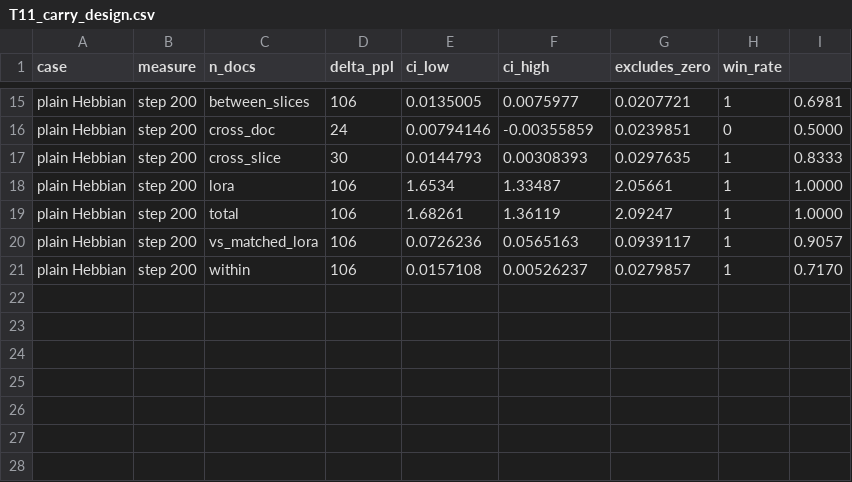
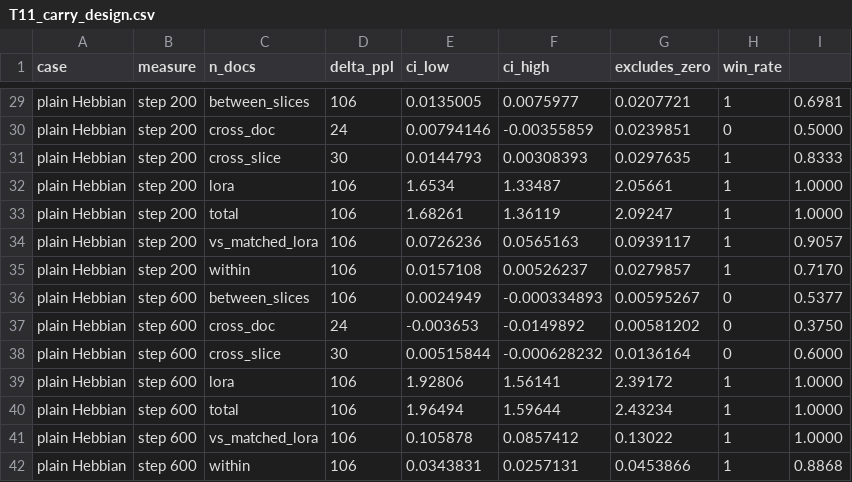
Before and after one commit to Suchitra-idu/Persistent-TTT, a CSV file: results/paper/tables/T11_carry_design.csv, drawn as a sheet; only a part is shown, gaps mark what is left out; the diff covers the shown part only; the diff names each change by its address in the sheet, - before the commit and + after, or states it on an @@ line.

Commit message:
Add training log for carry design model with 4000 documents and 30M tokens
- Documented training steps and corresponding loss values up to step 590/1050.
- Included metrics for carry gain by slice and evaluation metrics at various checkpoints.
- Captured model performance trends and state ratios throughout the training process.

```diff
--- a/results/paper/tables/T11_carry_design.csv
+++ b/results/paper/tables/T11_carry_design.csv
+row 36: plain Hebbian | step 600 | between_slices | 106 | 0.0024949 | -0.000334893 | 0.00595267 | 0 | 0.5377
+row 37: plain Hebbian | step 600 | cross_doc | 24 | -0.003653 | -0.0149892 | 0.00581202 | 0 | 0.3750
+row 38: plain Hebbian | step 600 | cross_slice | 30 | 0.00515844 | -0.000628232 | 0.0136164 | 0 | 0.6000
+row 39: plain Hebbian | step 600 | lora | 106 | 1.92806 | 1.56141 | 2.39172 | 1 | 1.0000
+row 40: plain Hebbian | step 600 | total | 106 | 1.96494 | 1.59644 | 2.43234 | 1 | 1.0000
+row 41: plain Hebbian | step 600 | vs_matched_lora | 106 | 0.105878 | 0.0857412 | 0.13022 | 1 | 1.0000
+row 42: plain Hebbian | step 600 | within | 106 | 0.0343831 | 0.0257131 | 0.0453866 | 1 | 0.8868
```
Also changed, not shown: 14 added rows and 11 edited cells elsewhere in this file, 59 other files.
